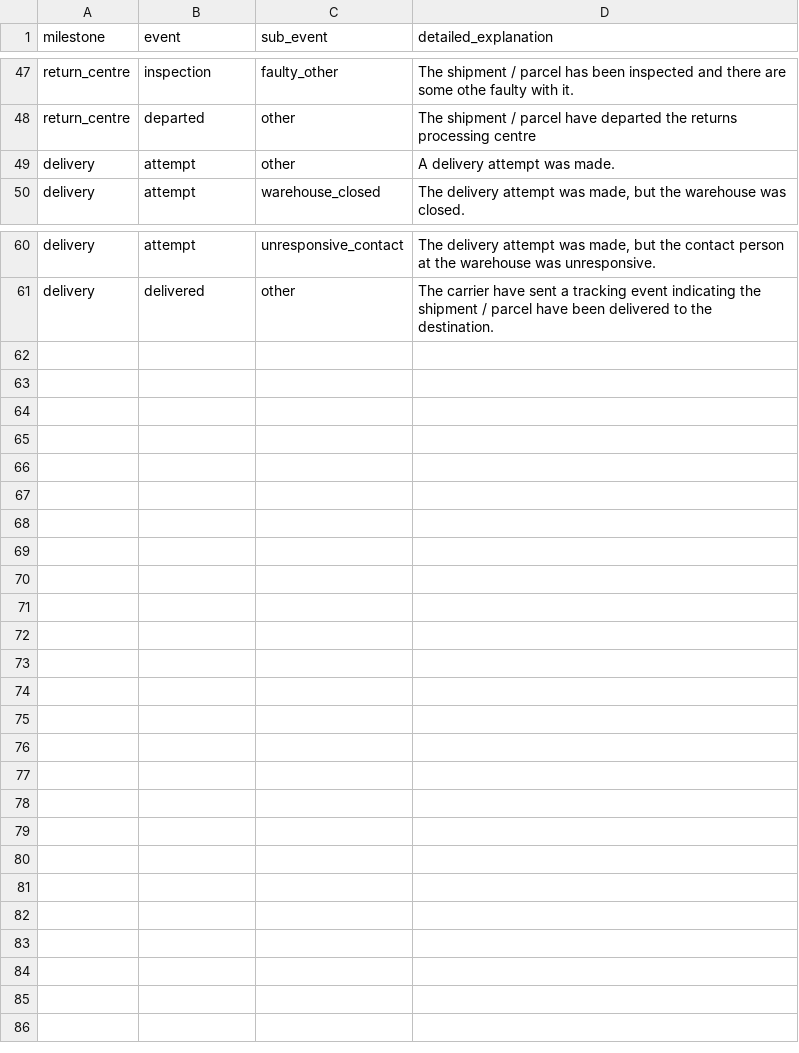
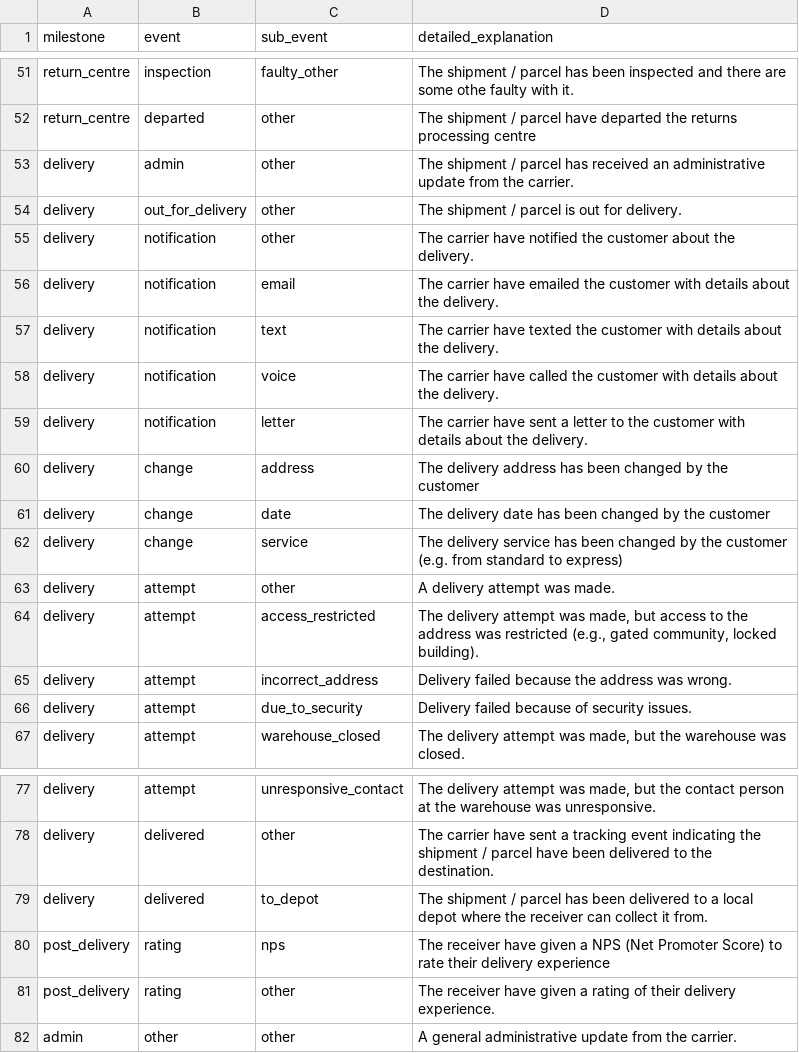
Before and after one commit to Gluey-AI/gluey-api-docs, a CSV file: app/static/return.csv, drawn as a sheet; only a part is shown, gaps mark what is left out; the diff covers the shown part only; the diff names each change by its address in the sheet, - before the commit and + after, or states it on an @@ line.

```diff
--- a/app/static/return.csv
+++ b/app/static/return.csv
+row 53: delivery | admin | other | The shipment / parcel has received an administrative update from the carrier.
+row 54: delivery | out_for_delivery | other | The shipment / parcel is out for delivery.
+row 55: delivery | notification | other | The carrier have notified the customer about the delivery.
+row 56: delivery | notification | email | The carrier have emailed the customer with details about the delivery.
+row 57: delivery | notification | text | The carrier have texted the customer with details about the delivery.
+row 58: delivery | notification | voice | The carrier have called the customer with details about the delivery.
+row 59: delivery | notification | letter | The carrier have sent a letter to the customer with details about the delivery.
+row 60: delivery | change | address | The delivery address has been changed by the customer
+row 61: delivery | change | date | The delivery date has been changed by the customer
+row 62: delivery | change | service | The delivery service has been changed by the customer (e.g. from standard to express)
+row 64: delivery | attempt | access_restricted | The delivery attempt was made, but access to the address was restricted (e.g., gated community, locked building).
+row 65: delivery | attempt | incorrect_address | Delivery failed because the address was wrong.
+row 66: delivery | attempt | due_to_security | Delivery failed because of security issues.
+row 79: delivery | delivered | to_depot | The shipment / parcel has been delivered to a local depot where the receiver can collect it from.
+row 80: post_delivery | rating | nps | The receiver have given a NPS (Net Promoter Score) to rate their delivery experience
+row 81: post_delivery | rating | other | The receiver have given a rating of their delivery experience.
+row 82: admin | other | other | A general administrative update from the carrier.
```
Also changed, not shown: 4 added rows and 2 moved rows elsewhere in this file, app/static/all_events.csv, app/static/exceptions.csv, 4 other files.
